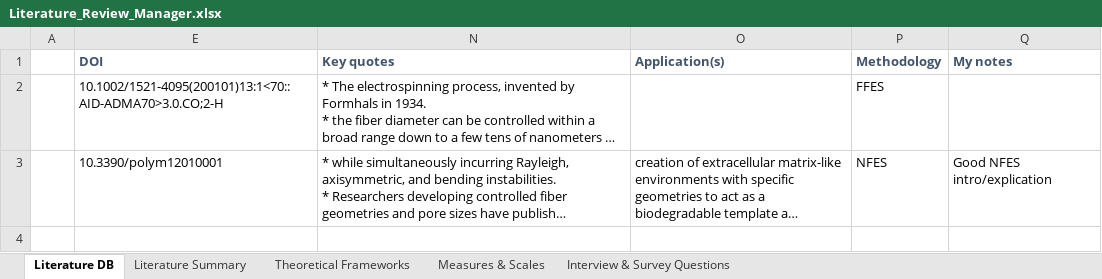
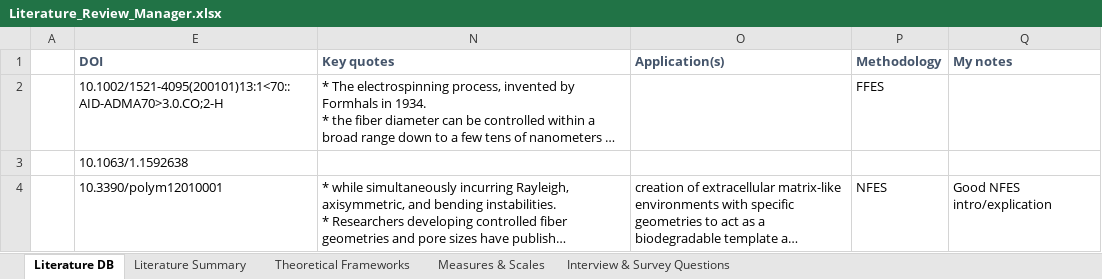
Before and after one commit to KiraSensei13/MNT_ITESM_Thesis, an Excel workbook: myPapers/NFES_Review/Literature_Review_Manager.xlsx, sheet Literature DB, drawn as a sheet; long unchanged cells end in …; values as stored, in another font and other column widths than the file's, no borders; the diff names each change by its address in the sheet, - before the commit and + after, or states it on an @@ line.

Commit message:
new literature

```diff
--- a/myPapers/NFES_Review/Literature_Review_Manager.xlsx (sheet Literature DB)
+++ b/myPapers/NFES_Review/Literature_Review_Manager.xlsx (sheet Literature DB)
+row 3:  | 10.1063/1.1592638
```
Also changed, not shown: 2 other files.
